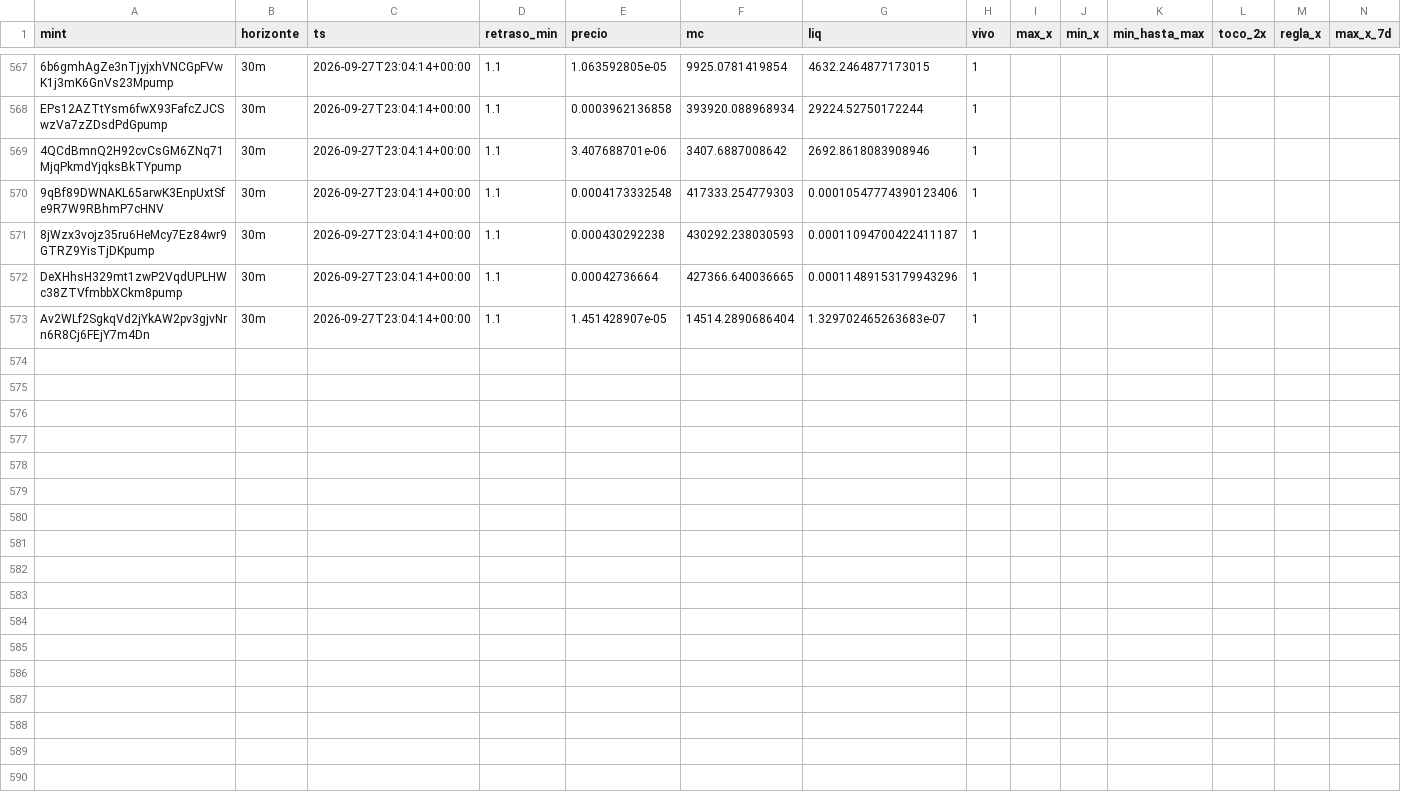
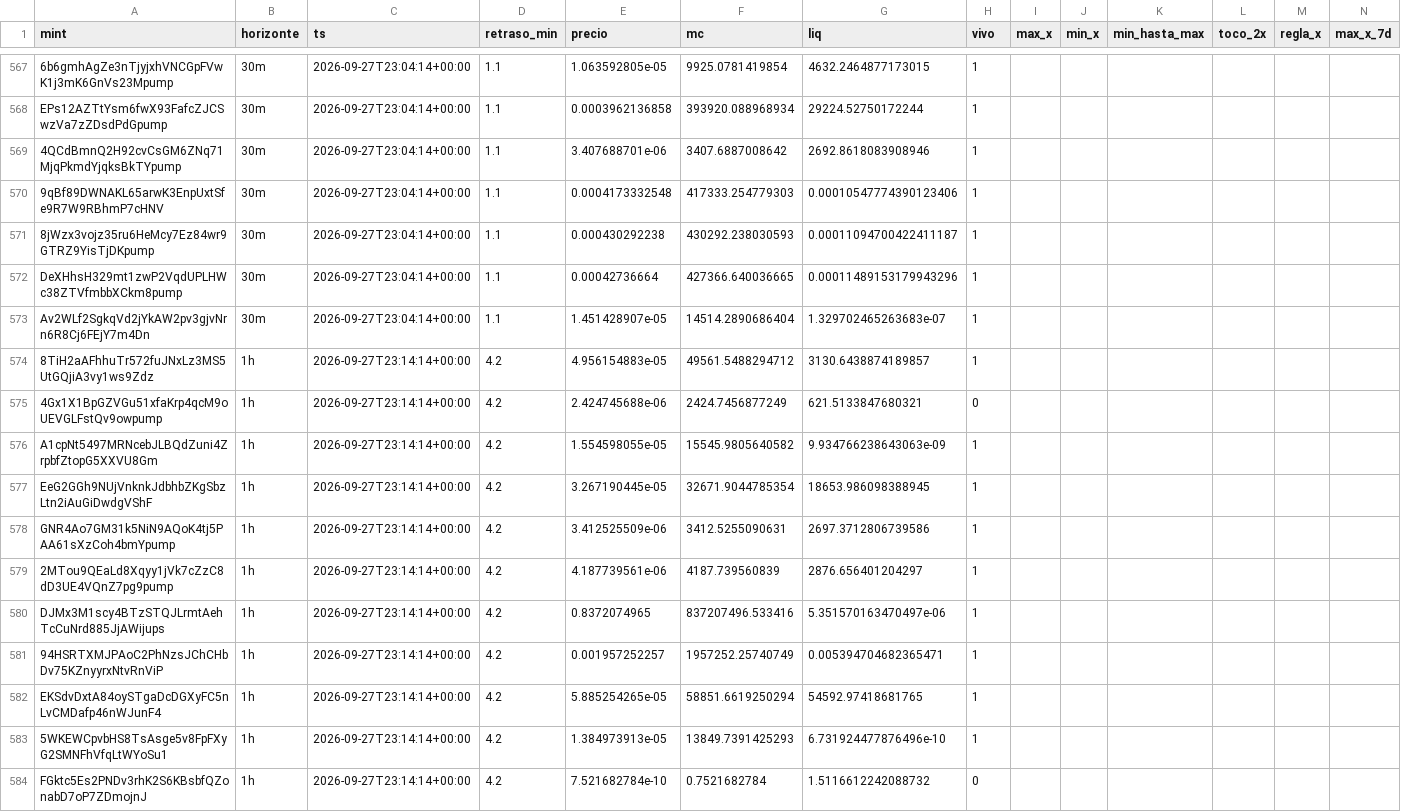
Before and after one commit to eriphelo15/An-lisis-cuantitativo, a CSV file: seguimiento.csv, drawn as a sheet; only a part is shown, gaps mark what is left out; rows hold the shown columns only; the diff covers the shown part only; the diff names each change by its address in the sheet, - before the commit and + after, or states it on an @@ line.

```diff
--- a/seguimiento.csv
+++ b/seguimiento.csv
+row 574: 8TiH2aAFhhuTr572fuJNxLz3MS5UtGQjiA3vy1ws9Zdz | 1h | 2026-09-27T23:14:14+00:00 | 4.2 | 4.956154883e-05 | 49561.5488294712 | 3130.6438874189857 | 1
+row 575: 4Gx1X1BpGZVGu51xfaKrp4qcM9oUEVGLFstQv9owpump | 1h | 2026-09-27T23:14:14+00:00 | 4.2 | 2.424745688e-06 | 2424.7456877249 | 621.5133847680321 | 0
+row 576: A1cpNt5497MRNcebJLBQdZuni4ZrpbfZtopG5XXVU8Gm | 1h | 2026-09-27T23:14:14+00:00 | 4.2 | 1.554598055e-05 | 15545.9805640582 | 9.934766238643063e-09 | 1
+row 577: EeG2GGh9NUjVnknkJdbhbZKgSbzLtn2iAuGiDwdgVShF | 1h | 2026-09-27T23:14:14+00:00 | 4.2 | 3.267190445e-05 | 32671.9044785354 | 18653.986098388945 | 1
+row 578: GNR4Ao7GM31k5NiN9AQoK4tj5PAA61sXzCoh4bmYpump | 1h | 2026-09-27T23:14:14+00:00 | 4.2 | 3.412525509e-06 | 3412.5255090631 | 2697.3712806739586 | 1
+row 579: 2MTou9QEaLd8Xqyy1jVk7cZzC8dD3UE4VQnZ7pg9pump | 1h | 2026-09-27T23:14:14+00:00 | 4.2 | 4.187739561e-06 | 4187.739560839 | 2876.656401204297 | 1
+row 580: DJMx3M1scy4BTzSTQJLrmtAehTcCuNrd885JjAWijups | 1h | 2026-09-27T23:14:14+00:00 | 4.2 | 0.8372074965 | 837207496.533416 | 5.351570163470497e-06 | 1
+row 581: 94HSRTXMJPAoC2PhNzsJChCHbDv75KZnyyrxNtvRnViP | 1h | 2026-09-27T23:14:14+00:00 | 4.2 | 0.001957252257 | 1957252.25740749 | 0.005394704682365471 | 1
+row 582: EKSdvDxtA84oySTgaDcDGXyFC5nLvCMDafp46nWJunF4 | 1h | 2026-09-27T23:14:14+00:00 | 4.2 | 5.885254265e-05 | 58851.6619250294 | 54592.97418681765 | 1
+row 583: 5WKEWCpvbHS8TsAsge5v8FpFXyG2SMNFhVfqLtWYoSu1 | 1h | 2026-09-27T23:14:14+00:00 | 4.2 | 1.384973913e-05 | 13849.7391425293 | 6.731924477876496e-10 | 1
+row 584: FGktc5Es2PNDv3rhK2S6KBsbfQZonabD7oP7ZDmojnJ | 1h | 2026-09-27T23:14:14+00:00 | 4.2 | 7.521682784e-10 | 0.7521682784 | 1.5116612242088732 | 0
```
Also changed, not shown: 11 added rows elsewhere in this file, detecciones.csv, 2 other files.
